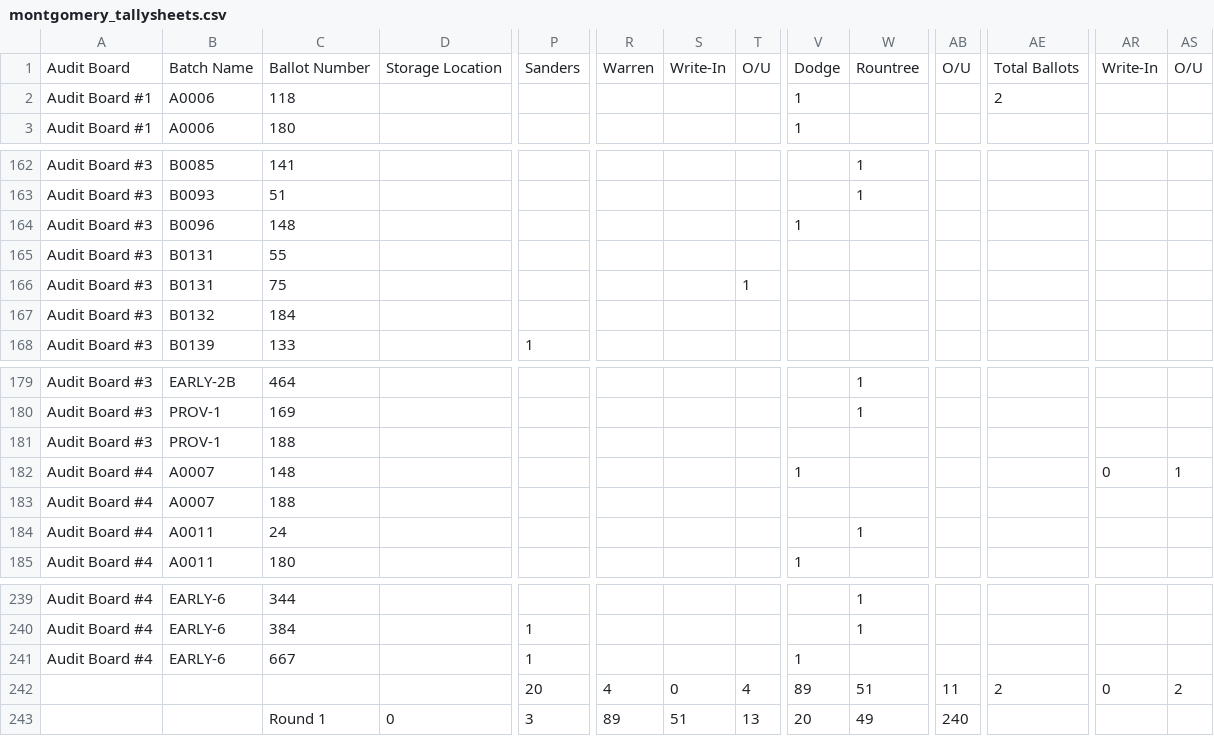
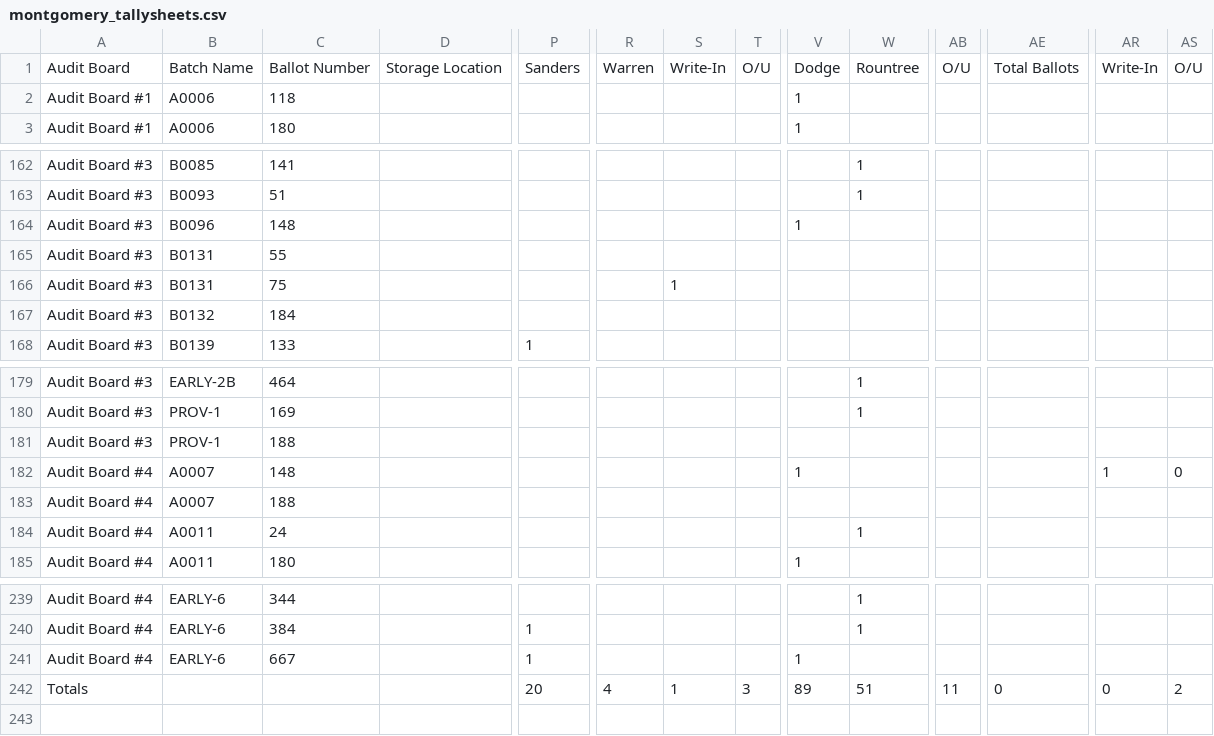
Before and after one commit to filipzz/athena, a CSV file: code/data/montgomery_tallysheets.csv, drawn as a sheet; only a part is shown, gaps mark what is left out; rows hold the shown columns only; the diff names each change by its address in the sheet, - before the commit and + after, or states it on an @@ line.

Commit message:
Ballot B013 175 was writein, not undervote

```diff
--- a/code/data/montgomery_tallysheets.csv
+++ b/code/data/montgomery_tallysheets.csv
-AE2: 2
+AE2: (empty)
-S166: (empty)
+S166: 1
-T166: 1
+T166: (empty)
-AR182: 0
+AR182: 1
-AS182: 1
+AS182: 0
-A242: (empty)
+A242: Totals
-S242: 0
+S242: 1
-T242: 4
+T242: 3
-AE242: 2
+AE242: 0
-row 243:  |  | Round 1 | 0 | 3 | 89 | 51 | 13 | 20 | 49 | 240
```
